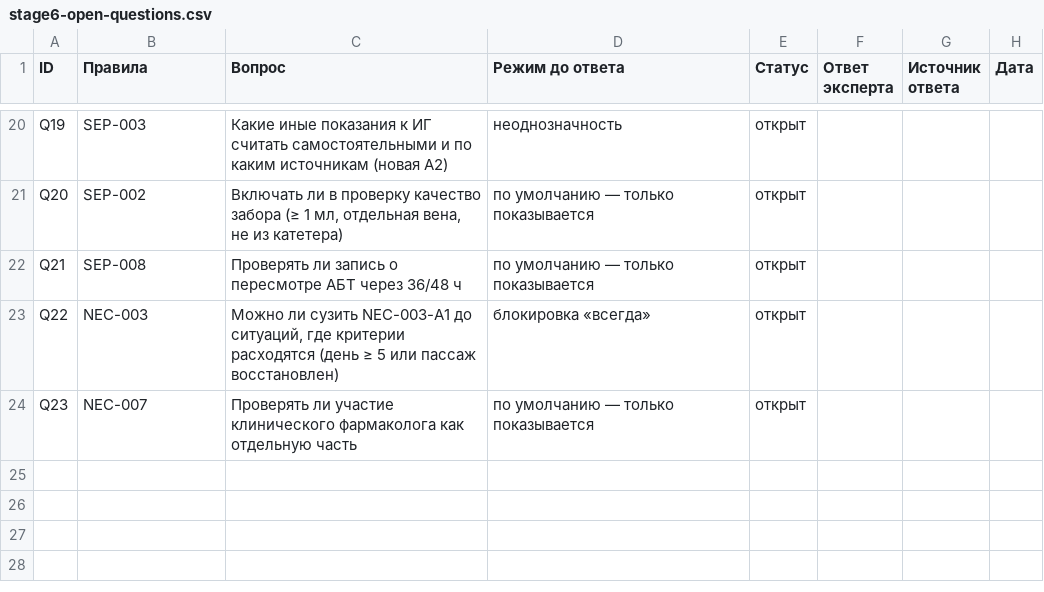
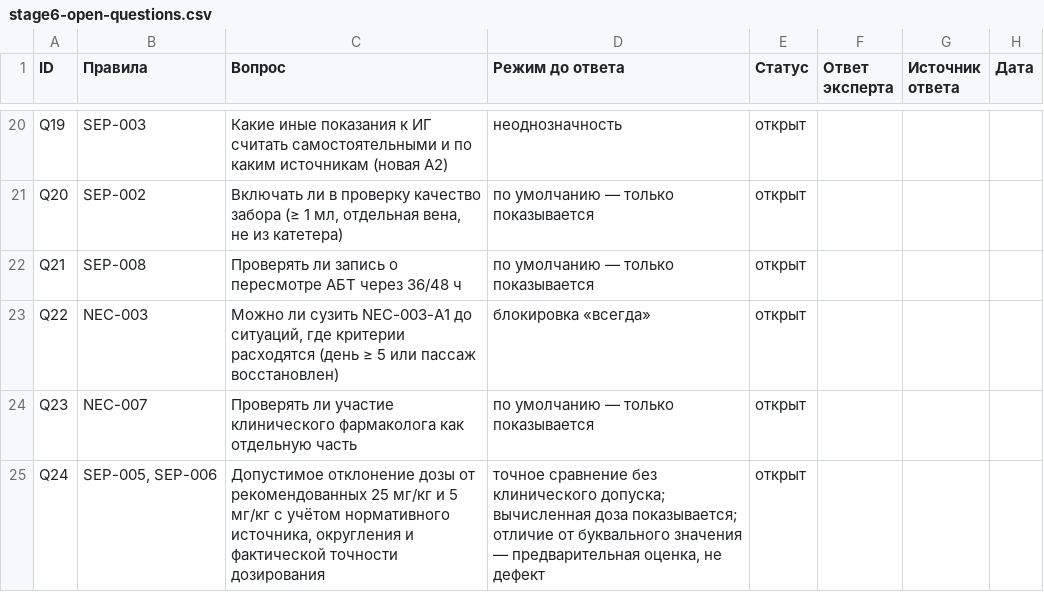
Before and after one commit to ganmarsel08-design/antidefect, a CSV file: docs/stage6-open-questions.csv, drawn as a sheet; only a part is shown, gaps mark what is left out.

```diff
--- a/docs/stage6-open-questions.csv
+++ b/docs/stage6-open-questions.csv
@@ -24 +24,2 @@ Q22,NEC-003,"Можно ли сузить NEC-003-A1 до ситуаций, гд
 Q23,NEC-007,Проверять ли участие клинического фармаколога как отдельную часть,по умолчанию — только показывается,открыт,,,
+Q24,"SEP-005, SEP-006","Допустимое отклонение дозы от рекомендованных 25 мг/кг и 5 мг/кг с учётом нормативного источника, округления и фактической точности дозирования","точное сравнение без клинического допуска; вычисленная доза показывается; отличие от буквального значения — предварительная оценка, не дефект",открыт,,,
```
Also changed, not shown: docs/stage6-rules-revision.csv, 15 other files.
